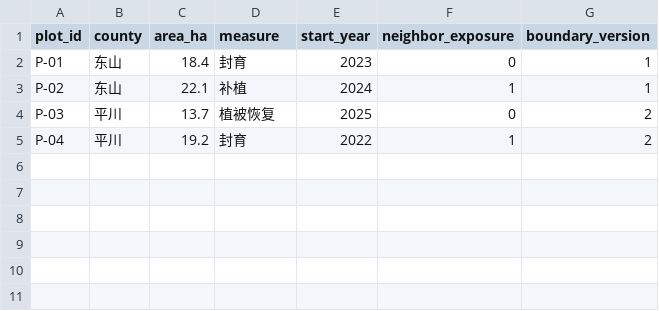
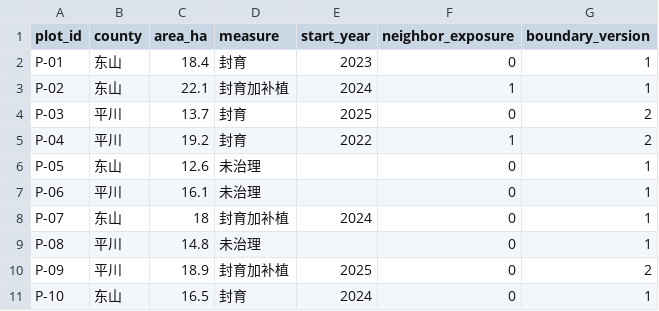
Before and after one commit to kirkt460715/restoration-effect-review, a CSV file: data/plots.csv, drawn as a sheet.

```diff
--- a/data/plots.csv
+++ b/data/plots.csv
@@ -2,4 +2,10 @@ plot_id,county,area_ha,measure,start_year,neighbor_exposure,boundary_version
 P-01,东山,18.4,封育,2023,0,1
-P-02,东山,22.1,补植,2024,1,1
-P-03,平川,13.7,植被恢复,2025,0,2
+P-02,东山,22.1,封育加补植,2024,1,1
+P-03,平川,13.7,封育,2025,0,2
 P-04,平川,19.2,封育,2022,1,2
+P-05,东山,12.6,未治理,,0,1
+P-06,平川,16.1,未治理,,0,1
+P-07,东山,18,封育加补植,2024,0,1
+P-08,平川,14.8,未治理,,0,1
+P-09,平川,18.9,封育加补植,2025,0,2
+P-10,东山,16.5,封育,2024,0,1
```
Also changed, not shown: data/observations.csv, 9 other files.
